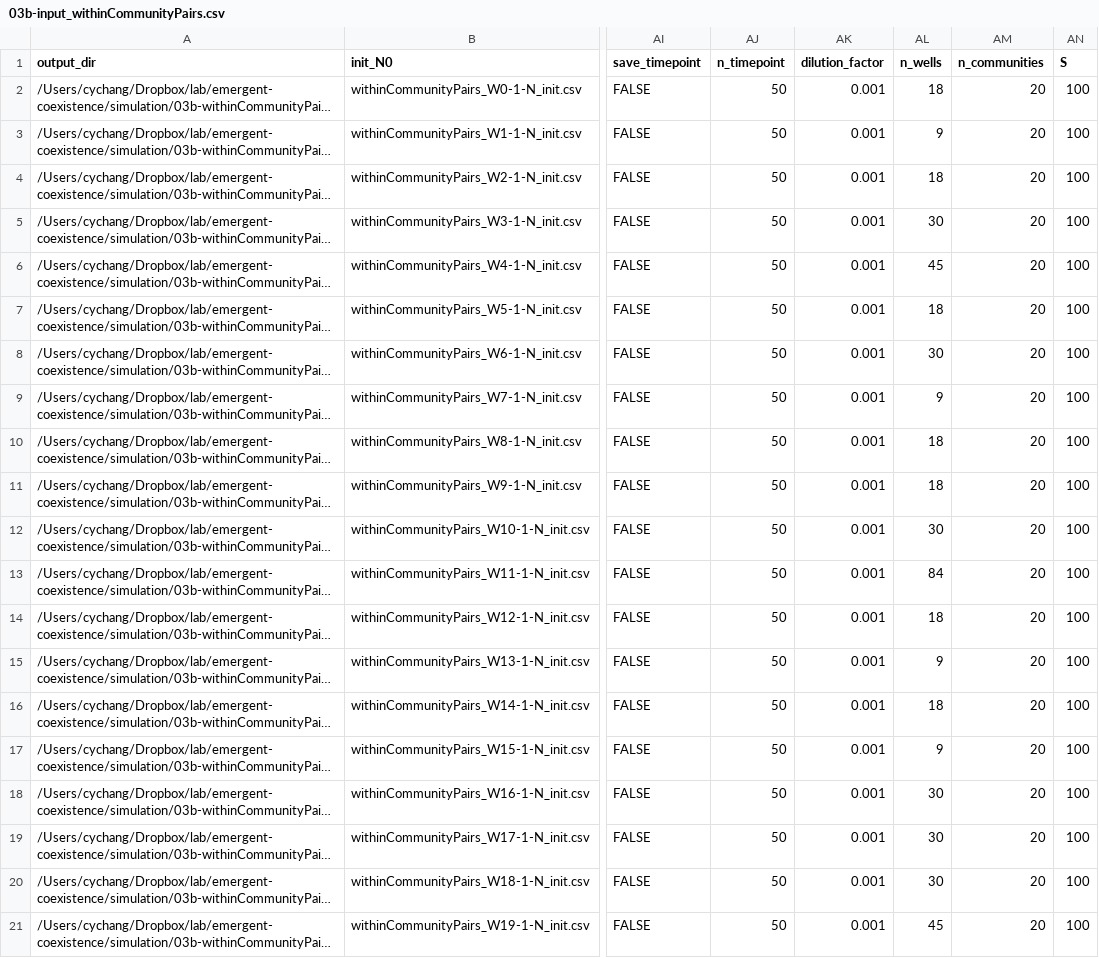
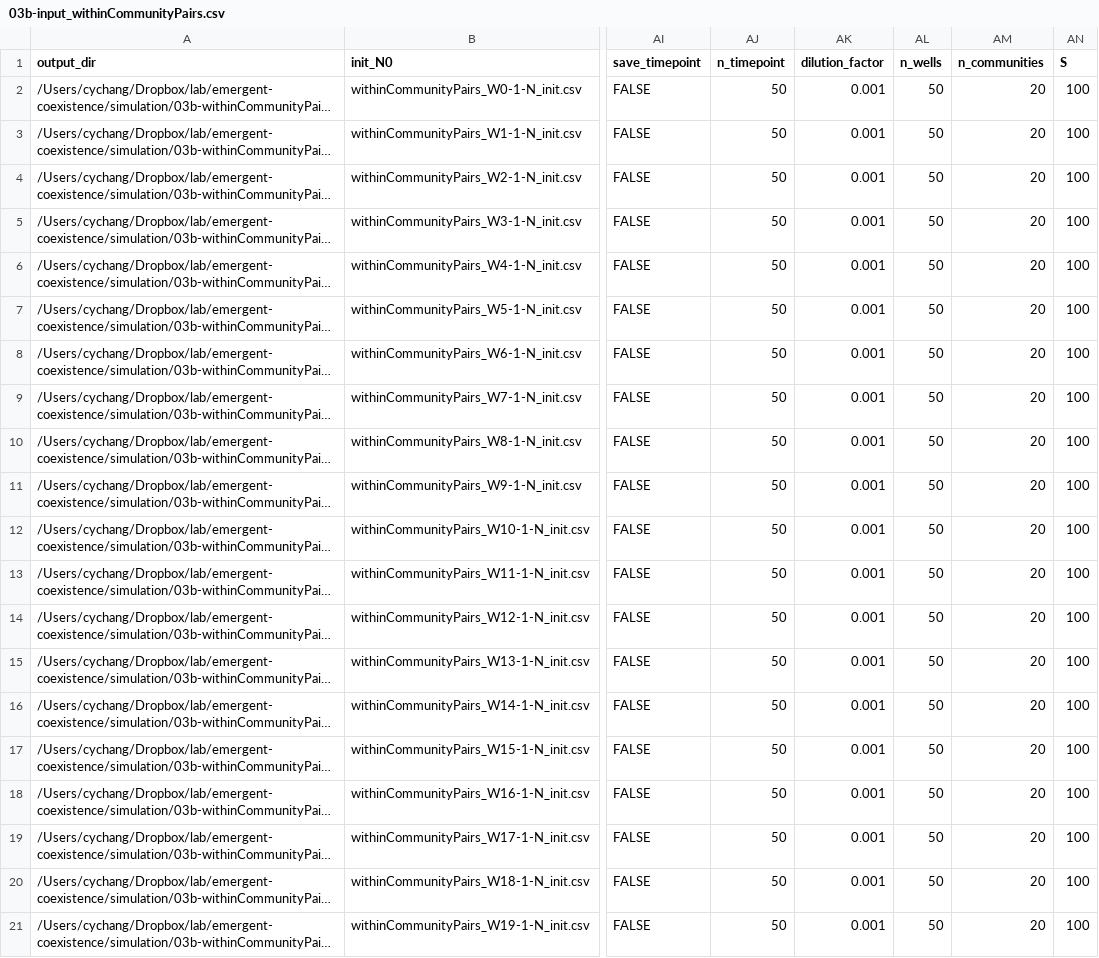
Before and after one commit to Chang-Yu-Chang/emergent-coexistence, a CSV file: simulation/03b-input_withinCommunityPairs.csv, drawn as a sheet; only a part is shown, gaps mark what is left out; long unchanged cells end in …; the diff names each change by its address in the sheet, - before the commit and + after, or states it on an @@ line.

```diff
--- a/simulation/03b-input_withinCommunityPairs.csv
+++ b/simulation/03b-input_withinCommunityPairs.csv
-AL2 (n_wells): 18
+AL2 (n_wells): 50
-AL3 (n_wells): 9
+AL3 (n_wells): 50
-AL4 (n_wells): 18
+AL4 (n_wells): 50
-AL5 (n_wells): 30
+AL5 (n_wells): 50
-AL6 (n_wells): 45
+AL6 (n_wells): 50
-AL7 (n_wells): 18
+AL7 (n_wells): 50
-AL8 (n_wells): 30
+AL8 (n_wells): 50
-AL9 (n_wells): 9
+AL9 (n_wells): 50
-AL10:AL11 (n_wells): 18
+AL10:AL11 (n_wells): 50
-AL12 (n_wells): 30
+AL12 (n_wells): 50
-AL13 (n_wells): 84
+AL13 (n_wells): 50
-AL14 (n_wells): 18
+AL14 (n_wells): 50
-AL15 (n_wells): 9
+AL15 (n_wells): 50
-AL16 (n_wells): 18
+AL16 (n_wells): 50
-AL17 (n_wells): 9
+AL17 (n_wells): 50
-AL18:AL20 (n_wells): 30
+AL18:AL20 (n_wells): 50
-AL21 (n_wells): 45
+AL21 (n_wells): 50
```
Also changed, not shown: simulation/03a-input_poolPairs.csv, simulation/03c-input_LVPairs.csv, 3 other files.
